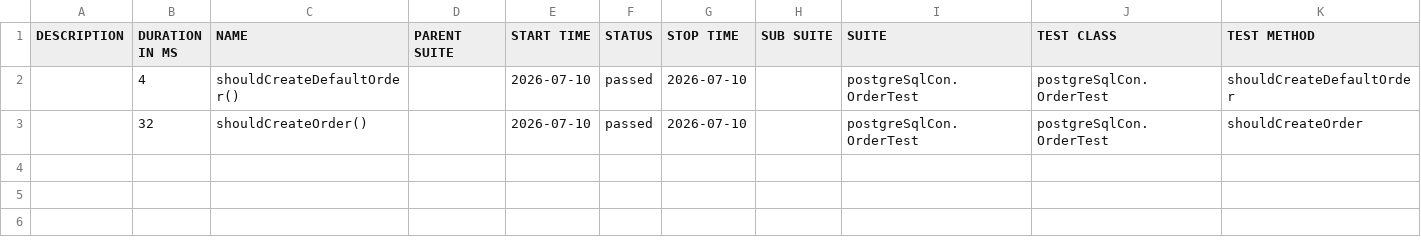
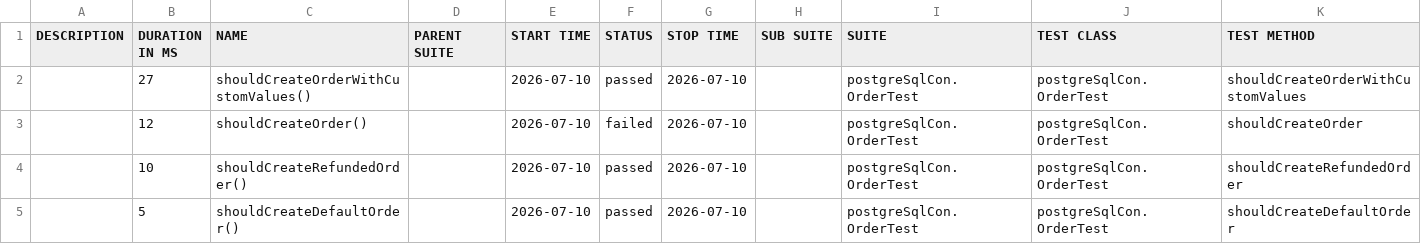
Before and after one commit to Manjushree12345/sql_database, a CSV file: data/suites.csv, drawn as a sheet.

```diff
--- a/data/suites.csv
+++ b/data/suites.csv
@@ -1,3 +1,5 @@
 "DESCRIPTION","DURATION IN MS","NAME","PARENT SUITE","START TIME","STATUS","STOP TIME","SUB SUITE","SUITE","TEST CLASS","TEST METHOD"
-"","4","shouldCreateDefaultOrder()","","2026-07-10","passed","2026-07-10","","postgreSqlCon.OrderTest","postgreSqlCon.OrderTest","shouldCreateDefaultOrder"
-"","32","shouldCreateOrder()","","2026-07-10","passed","2026-07-10","","postgreSqlCon.OrderTest","postgreSqlCon.OrderTest","shouldCreateOrder"
+"","27","shouldCreateOrderWithCustomValues()","","2026-07-10","passed","2026-07-10","","postgreSqlCon.OrderTest","postgreSqlCon.OrderTest","shouldCreateOrderWithCustomValues"
+"","12","shouldCreateOrder()","","2026-07-10","failed","2026-07-10","","postgreSqlCon.OrderTest","postgreSqlCon.OrderTest","shouldCreateOrder"
+"","10","shouldCreateRefundedOrder()","","2026-07-10","passed","2026-07-10","","postgreSqlCon.OrderTest","postgreSqlCon.OrderTest","shouldCreateRefundedOrder"
+"","5","shouldCreateDefaultOrder()","","2026-07-10","passed","2026-07-10","","postgreSqlCon.OrderTest","postgreSqlCon.OrderTest","shouldCreateDefaultOrder"
```
Also changed, not shown: 33 other files.
